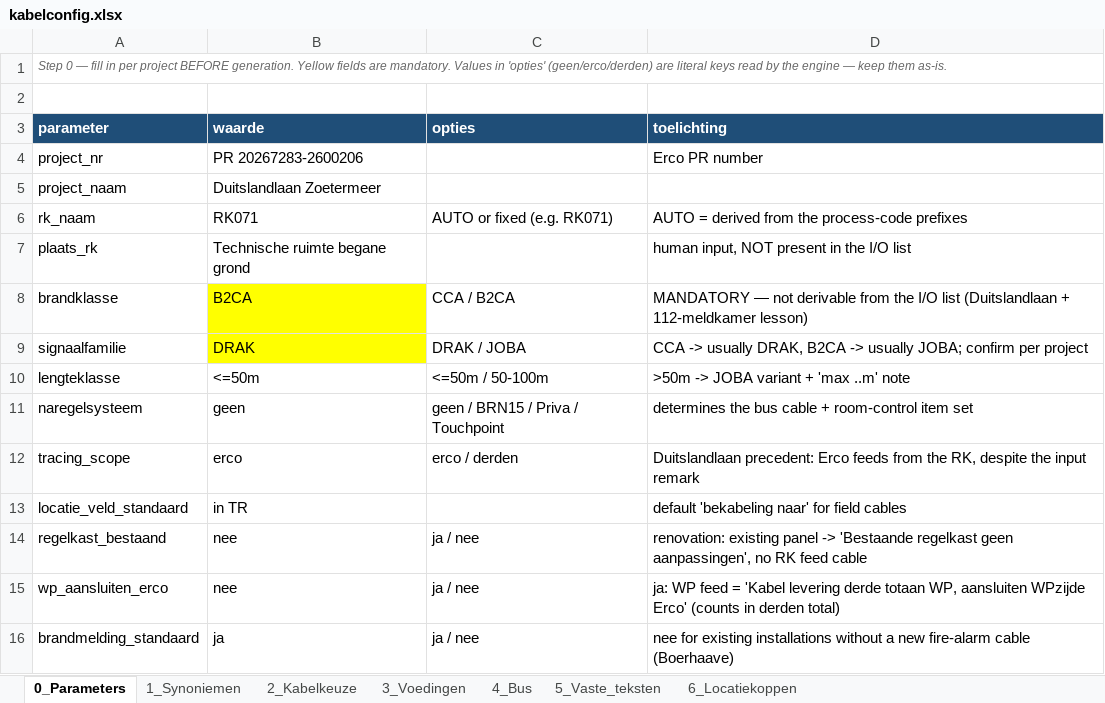
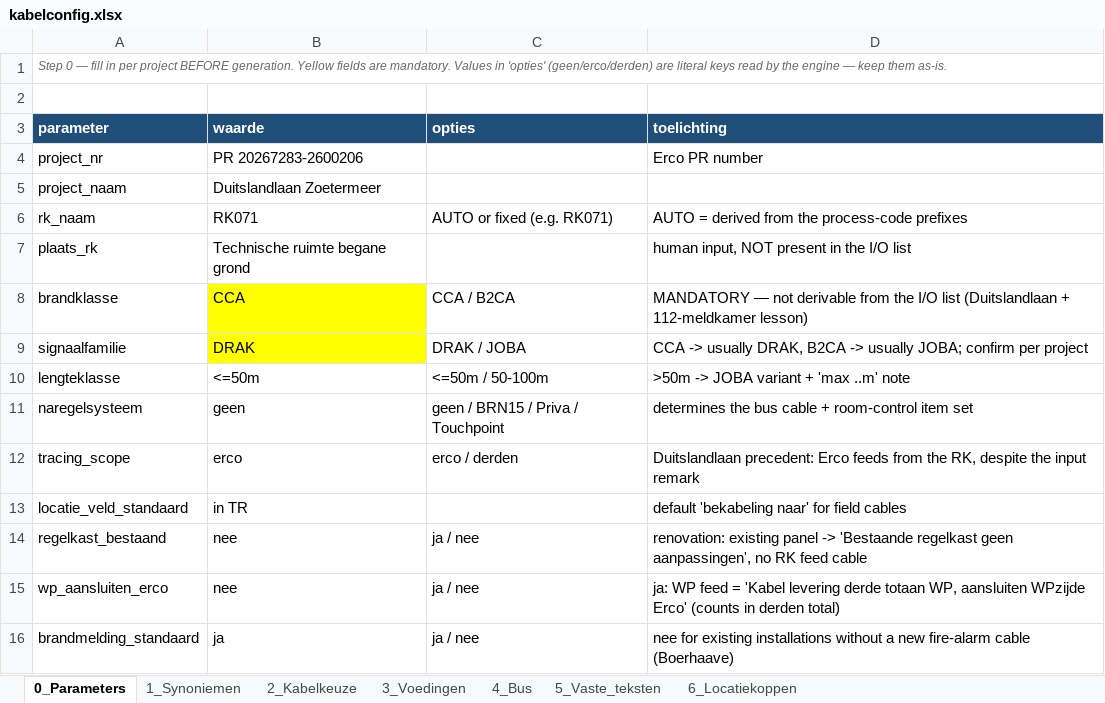
Before and after one commit to 01lauraa/io2cablev5, an Excel workbook: config/kabelconfig.xlsx, sheet 0_Parameters, drawn as a sheet; values as stored, in another font and other column widths than the file's, no borders; the diff names each change by its address in the sheet, - before the commit and + after, or states it on an @@ line.

```diff
--- a/config/kabelconfig.xlsx (sheet 0_Parameters)
+++ b/config/kabelconfig.xlsx (sheet 0_Parameters)
-B8 (waarde): B2CA
+B8 (waarde): CCA
```
Also changed, not shown: sheet 1_Synoniemen, sheet 2_Kabelkeuze, out_blind/cable_list_RK1.xlsx, out_blind/normalized_review.xlsx, 10 other files.
